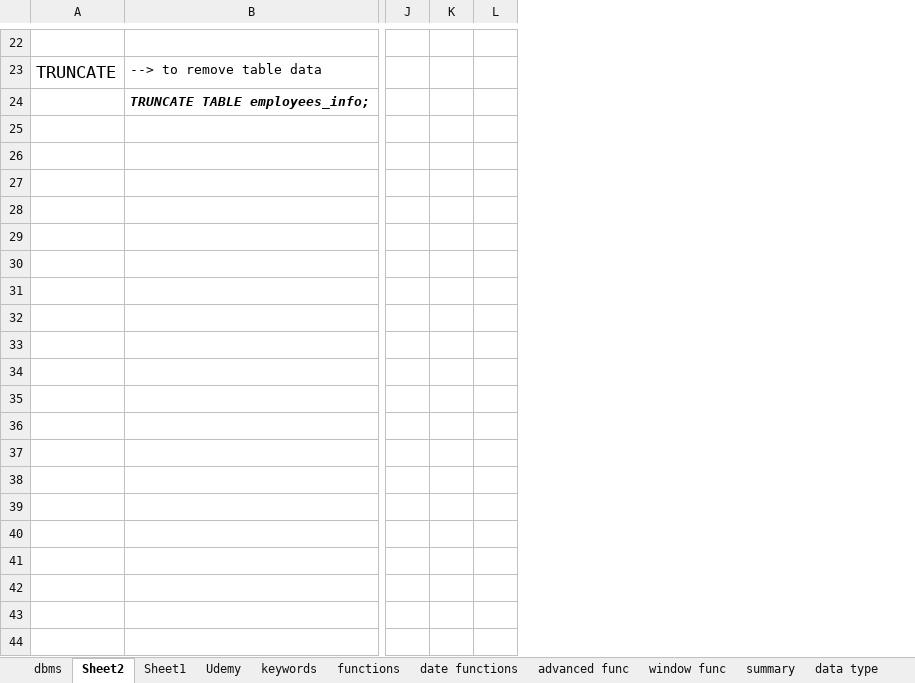
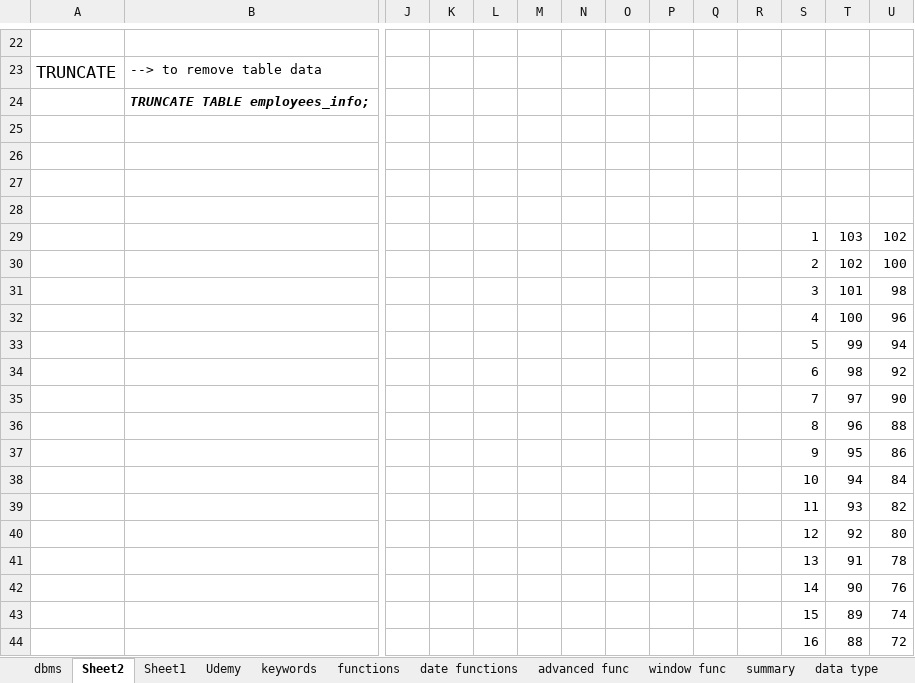
Before and after one commit to vikramviky123/sql_learn, an Excel workbook: Notes SQL.xlsx, sheet Sheet2, drawn as a sheet; only a part is shown, gaps mark what is left out; values as stored, in another font and other column widths than the file's, no borders; charts and pictures not drawn; rows hold the shown columns only; the diff covers the shown part only; the diff names each change by its address in the sheet, - before the commit and + after, or states it on an @@ line.

```diff
--- a/Notes SQL.xlsx (sheet Sheet2)
+++ b/Notes SQL.xlsx (sheet Sheet2)
+column M, empty
+column N, empty
+column O, empty
+column P, empty
+column Q, empty
+column R, empty
+column S, empty
+column T, empty
+column U, empty
+row 25: (empty)
+row 26: (empty)
+row 27: (empty)
+row 28: (empty)
+row 29:  |  |  |  |  |  |  |  |  |  |  | 1 | 103 | 102
+row 30:  |  |  |  |  |  |  |  |  |  |  | 2 | 102 | 100
+row 31:  |  |  |  |  |  |  |  |  |  |  | 3 | 101 | 98
+row 32:  |  |  |  |  |  |  |  |  |  |  | 4 | 100 | 96
+row 33:  |  |  |  |  |  |  |  |  |  |  | 5 | 99 | 94
+row 34:  |  |  |  |  |  |  |  |  |  |  | 6 | 98 | 92
+row 35:  |  |  |  |  |  |  |  |  |  |  | 7 | 97 | 90
+row 36:  |  |  |  |  |  |  |  |  |  |  | 8 | 96 | 88
+row 37:  |  |  |  |  |  |  |  |  |  |  | 9 | 95 | 86
+row 38:  |  |  |  |  |  |  |  |  |  |  | 10 | 94 | 84
+row 39:  |  |  |  |  |  |  |  |  |  |  | 11 | 93 | 82
+row 40:  |  |  |  |  |  |  |  |  |  |  | 12 | 92 | 80
+row 41:  |  |  |  |  |  |  |  |  |  |  | 13 | 91 | 78
+row 42:  |  |  |  |  |  |  |  |  |  |  | 14 | 90 | 76
+row 43:  |  |  |  |  |  |  |  |  |  |  | 15 | 89 | 74
+row 44:  |  |  |  |  |  |  |  |  |  |  | 16 | 88 | 72
```
Also changed, not shown: 87 added rows elsewhere in this sheet, sheet Sheet1, sheet dbms, 2 other files.
